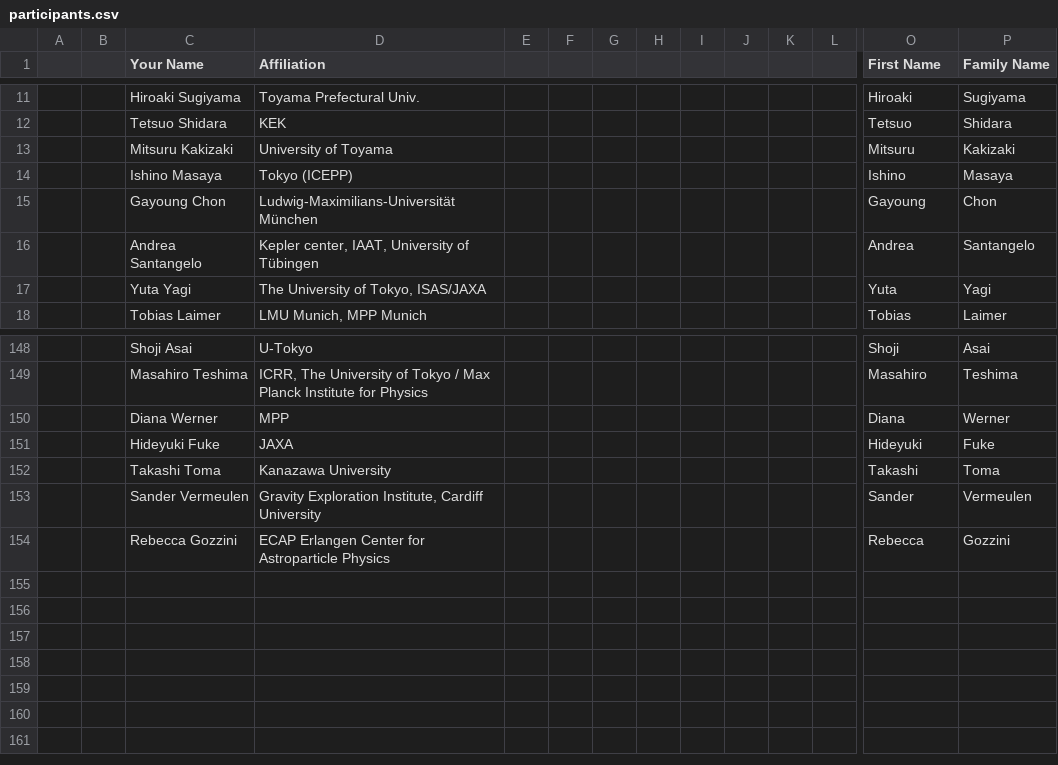
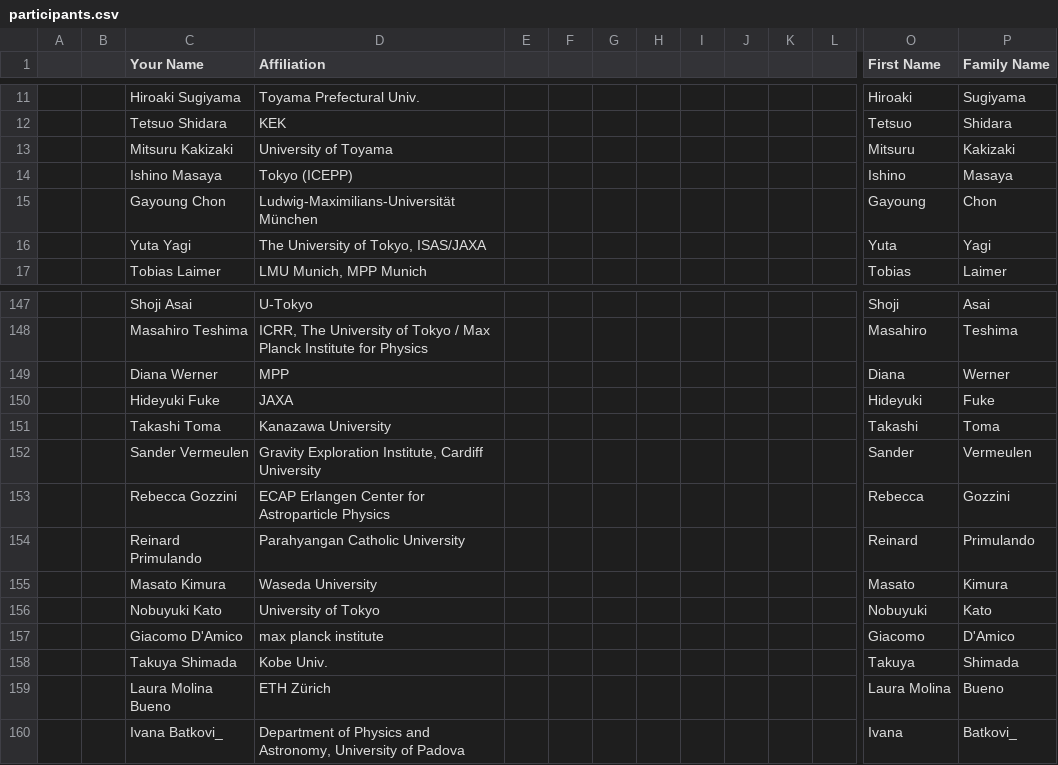
Before and after one commit to moritzhuetten/sazerac_template, a CSV file: data/participants.csv, drawn as a sheet; only a part is shown, gaps mark what is left out; removed rows and columns are numbered as before the commit, all else as after; rows hold the shown columns only; the diff names each change by its address in the sheet, - before the commit and + after, or states it on an @@ line.

Commit message:
more participants

```diff
--- a/data/participants.csv
+++ b/data/participants.csv
-row 16:  |  | Andrea Santangelo | Kepler center, IAAT, University of Tübingen |  |  |  |  |  |  |  |  | Andrea | Santangelo
+row 154:  |  | Reinard Primulando | Parahyangan Catholic University |  |  |  |  |  |  |  |  | Reinard | Primulando
+row 155:  |  | Masato Kimura | Waseda University |  |  |  |  |  |  |  |  | Masato | Kimura
+row 156:  |  | Nobuyuki Kato | University of Tokyo |  |  |  |  |  |  |  |  | Nobuyuki | Kato
+row 157:  |  | Giacomo D'Amico | max planck institute |  |  |  |  |  |  |  |  | Giacomo | D'Amico
+row 158:  |  | Takuya Shimada | Kobe Univ. |  |  |  |  |  |  |  |  | Takuya | Shimada
+row 159:  |  | Laura Molina Bueno | ETH Zürich |  |  |  |  |  |  |  |  | Laura Molina | Bueno
+row 160:  |  | Ivana Batkovi_ | Department of Physics and Astronomy, University of Padova |  |  |  |  |  |  |  |  | Ivana | Batkovi_
```
